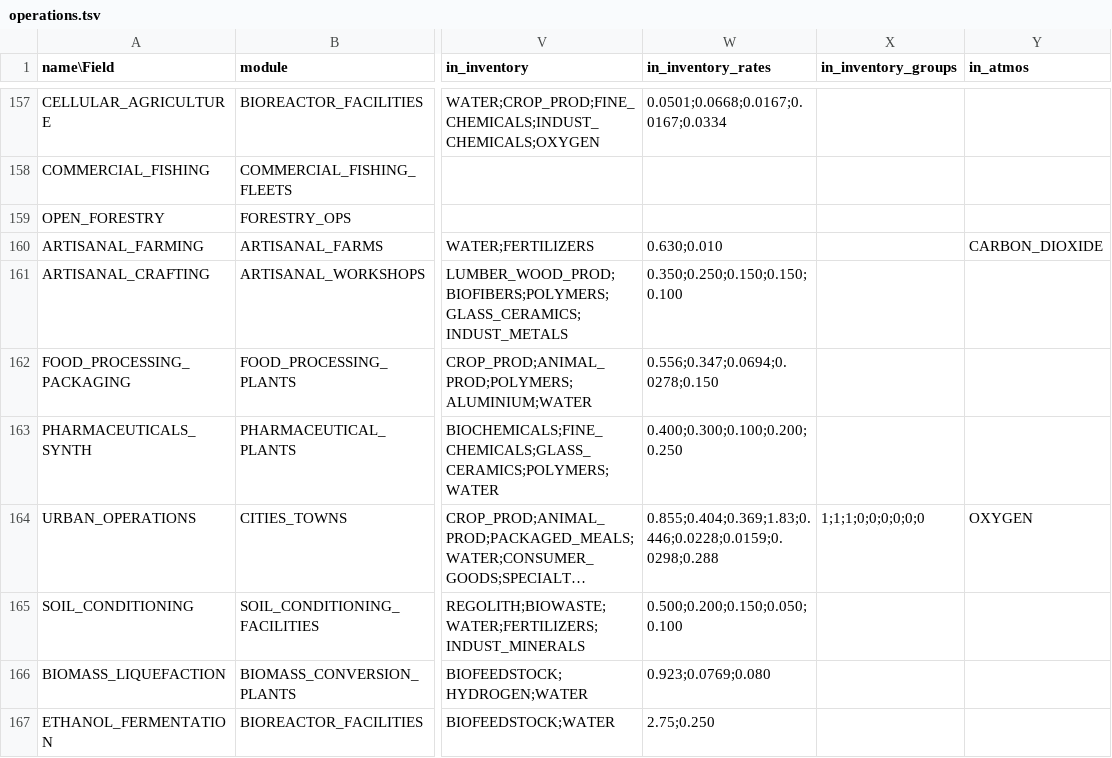
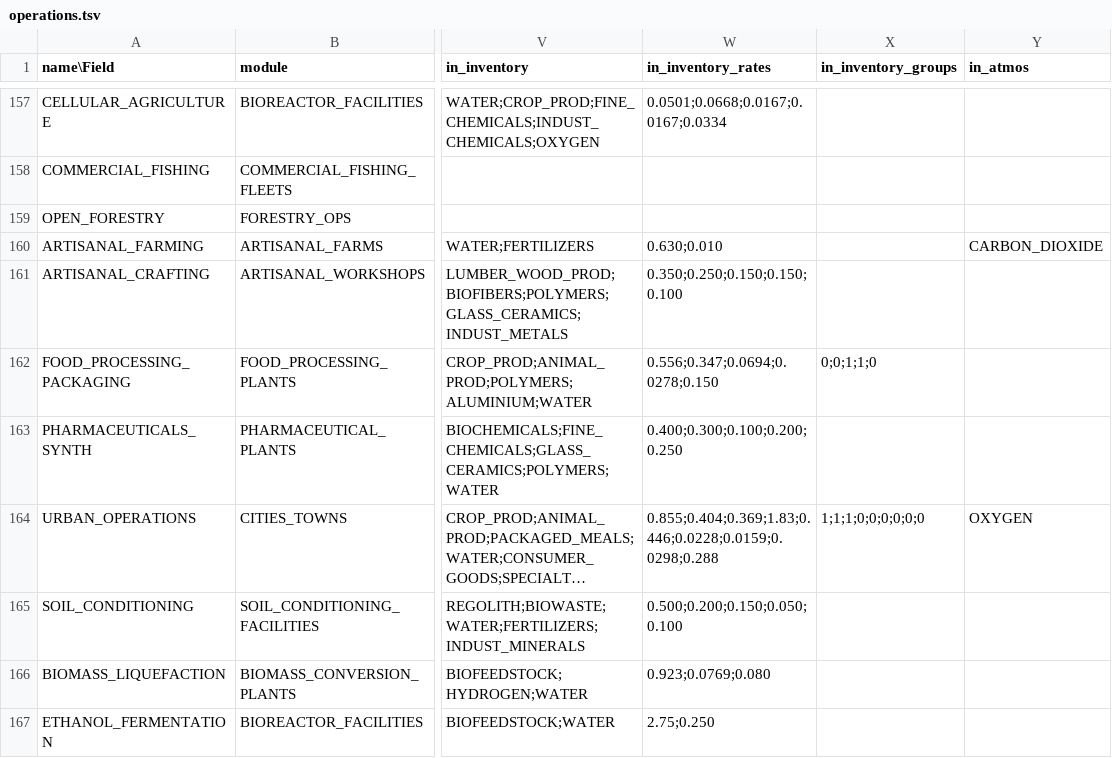
Before and after one commit to t2civ/astropolis_public, a TSV file: tables/operations.tsv, drawn as a sheet; only a part is shown, gaps mark what is left out; long unchanged cells end in …; the diff names each change by its address in the sheet, - before the commit and + after, or states it on an @@ line.

```diff
--- a/tables/operations.tsv
+++ b/tables/operations.tsv
-X162 (in_inventory_groups): (empty)
+X162 (in_inventory_groups): 0;0;1;1;0
```
